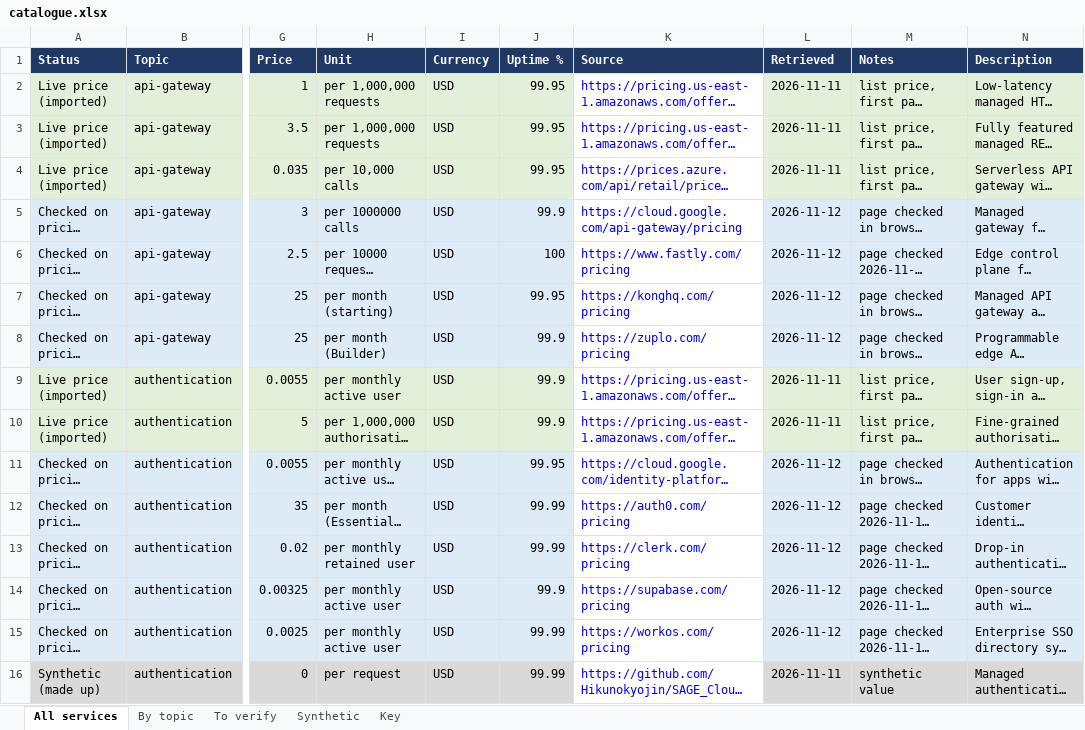
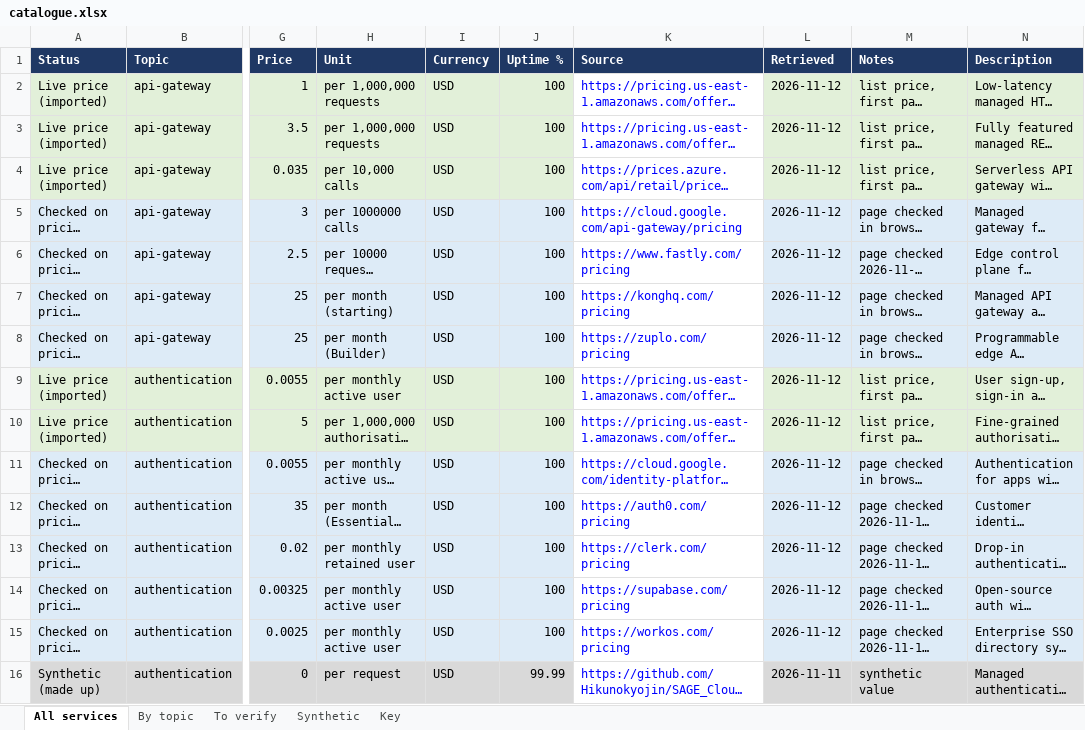
Before and after one commit to Hikunokyojin/SAGE_Cloud_Project_2026, an Excel workbook: data/catalogue.xlsx, sheet All services, drawn as a sheet; only a part is shown, gaps mark what is left out; long unchanged cells end in …; values as stored, in another font and other column widths than the file's, no borders; the diff covers the shown part only; the diff names each change by its address in the sheet, - before the commit and + after, or states it on an @@ line.

Commit message:
feat(catalogue): measured QoS probes every 6h, 30-day summary blended with advertised values (T3.3)

```diff
--- a/data/catalogue.xlsx (sheet All services)
+++ b/data/catalogue.xlsx (sheet All services)
-J2:J4 (Uptime %): 99.95
+J2:J4 (Uptime %): 100
-L2:L4 (Retrieved): 2026-11-11
+L2:L4 (Retrieved): 2026-11-12
-J5 (Uptime %): 99.9
+J5 (Uptime %): 100
-J7 (Uptime %): 99.95
+J7 (Uptime %): 100
-J8:J10 (Uptime %): 99.9
+J8:J10 (Uptime %): 100
-L9:L10 (Retrieved): 2026-11-11
+L9:L10 (Retrieved): 2026-11-12
-J11 (Uptime %): 99.95
+J11 (Uptime %): 100
-J12:J13 (Uptime %): 99.99
+J12:J13 (Uptime %): 100
-J14 (Uptime %): 99.9
+J14 (Uptime %): 100
-J15 (Uptime %): 99.99
+J15 (Uptime %): 100
```
Also changed, not shown: 271 edited cells elsewhere in this sheet, 14 other files.
